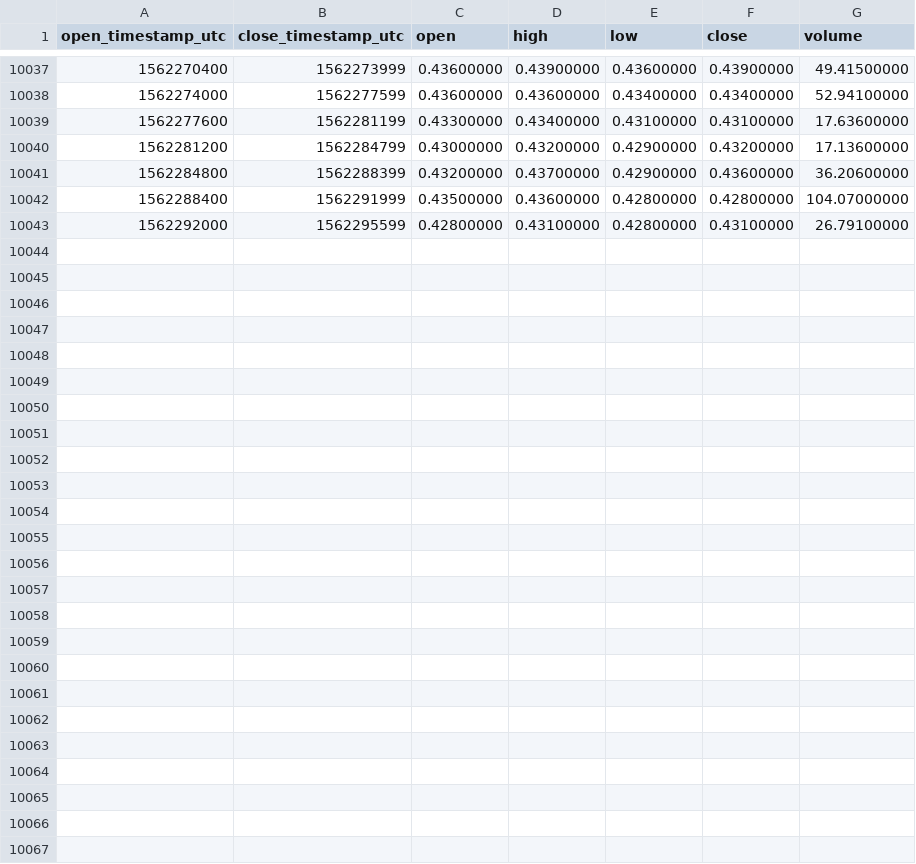
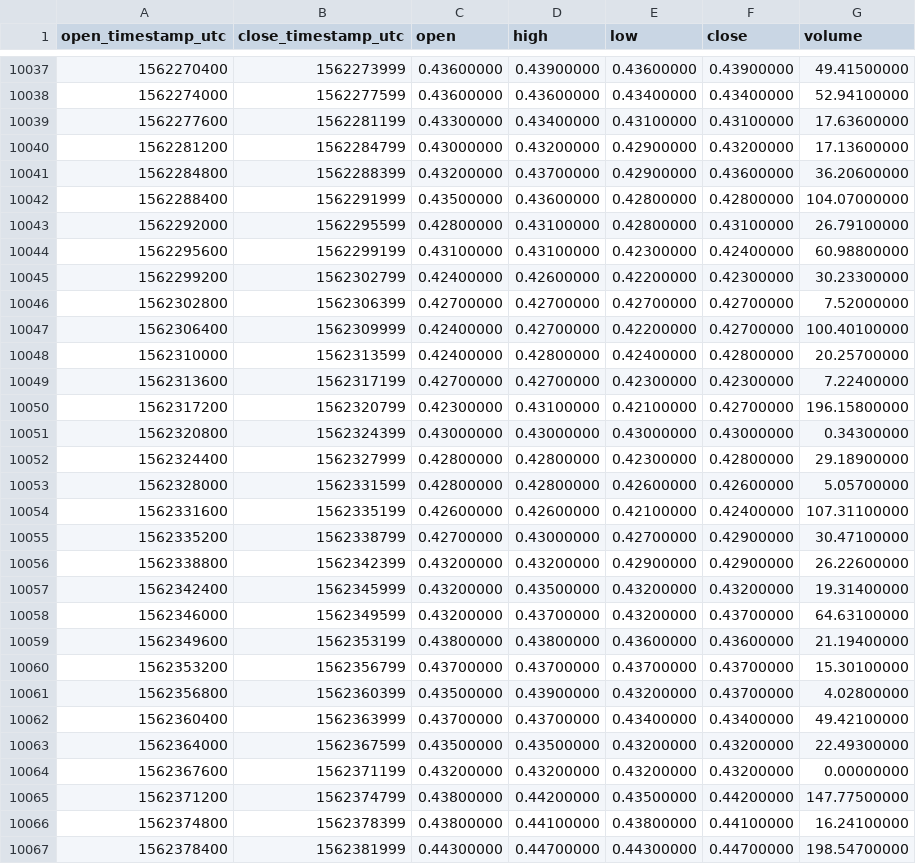
Before and after one commit to cryptobigbro/binance-REPBNB, a CSV file: binance-REPBNB-1h.csv, drawn as a sheet; only a part is shown, gaps mark what is left out; the diff names each change by its address in the sheet, - before the commit and + after, or states it on an @@ line.

Commit message:
Update OHLCV data.

```diff
--- a/binance-REPBNB-1h.csv
+++ b/binance-REPBNB-1h.csv
+row 10044: 1562295600 | 1562299199 | 0.43100000 | 0.43100000 | 0.42300000 | 0.42400000 | 60.98800000
+row 10045: 1562299200 | 1562302799 | 0.42400000 | 0.42600000 | 0.42200000 | 0.42300000 | 30.23300000
+row 10046: 1562302800 | 1562306399 | 0.42700000 | 0.42700000 | 0.42700000 | 0.42700000 | 7.52000000
+row 10047: 1562306400 | 1562309999 | 0.42400000 | 0.42700000 | 0.42200000 | 0.42700000 | 100.40100000
+row 10048: 1562310000 | 1562313599 | 0.42400000 | 0.42800000 | 0.42400000 | 0.42800000 | 20.25700000
+row 10049: 1562313600 | 1562317199 | 0.42700000 | 0.42700000 | 0.42300000 | 0.42300000 | 7.22400000
+row 10050: 1562317200 | 1562320799 | 0.42300000 | 0.43100000 | 0.42100000 | 0.42700000 | 196.15800000
+row 10051: 1562320800 | 1562324399 | 0.43000000 | 0.43000000 | 0.43000000 | 0.43000000 | 0.34300000
+row 10052: 1562324400 | 1562327999 | 0.42800000 | 0.42800000 | 0.42300000 | 0.42800000 | 29.18900000
+row 10053: 1562328000 | 1562331599 | 0.42800000 | 0.42800000 | 0.42600000 | 0.42600000 | 5.05700000
+row 10054: 1562331600 | 1562335199 | 0.42600000 | 0.42600000 | 0.42100000 | 0.42400000 | 107.31100000
+row 10055: 1562335200 | 1562338799 | 0.42700000 | 0.43000000 | 0.42700000 | 0.42900000 | 30.47100000
+row 10056: 1562338800 | 1562342399 | 0.43200000 | 0.43200000 | 0.42900000 | 0.42900000 | 26.22600000
+row 10057: 1562342400 | 1562345999 | 0.43200000 | 0.43500000 | 0.43200000 | 0.43200000 | 19.31400000
+row 10058: 1562346000 | 1562349599 | 0.43200000 | 0.43700000 | 0.43200000 | 0.43700000 | 64.63100000
+row 10059: 1562349600 | 1562353199 | 0.43800000 | 0.43800000 | 0.43600000 | 0.43600000 | 21.19400000
+row 10060: 1562353200 | 1562356799 | 0.43700000 | 0.43700000 | 0.43700000 | 0.43700000 | 15.30100000
+row 10061: 1562356800 | 1562360399 | 0.43500000 | 0.43900000 | 0.43200000 | 0.43700000 | 4.02800000
+row 10062: 1562360400 | 1562363999 | 0.43700000 | 0.43700000 | 0.43400000 | 0.43400000 | 49.42100000
+row 10063: 1562364000 | 1562367599 | 0.43500000 | 0.43500000 | 0.43200000 | 0.43200000 | 22.49300000
+row 10064: 1562367600 | 1562371199 | 0.43200000 | 0.43200000 | 0.43200000 | 0.43200000 | 0.00000000
+row 10065: 1562371200 | 1562374799 | 0.43800000 | 0.44200000 | 0.43500000 | 0.44200000 | 147.77500000
+row 10066: 1562374800 | 1562378399 | 0.43800000 | 0.44100000 | 0.43800000 | 0.44100000 | 16.24100000
+row 10067: 1562378400 | 1562381999 | 0.44300000 | 0.44700000 | 0.44300000 | 0.44700000 | 198.54700000
```
Also changed, not shown: binance-REPBNB-1d.csv.
